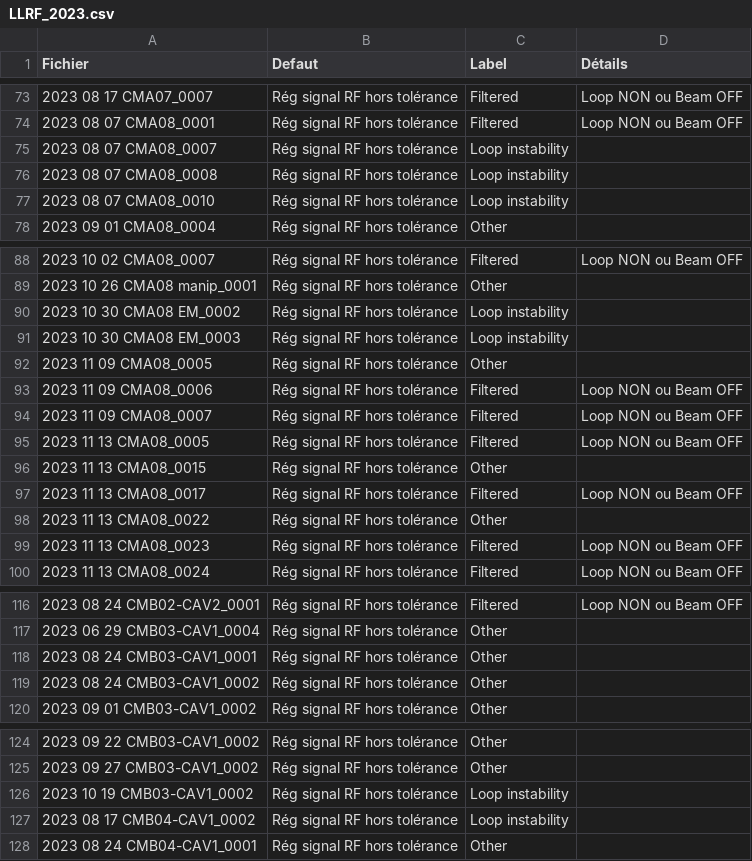
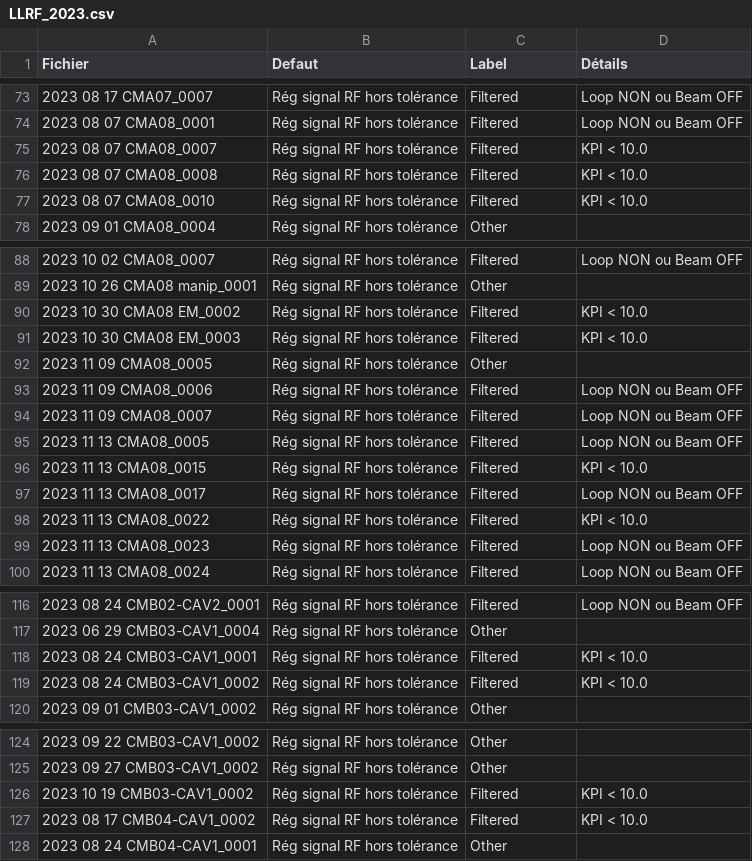
Before and after one commit to Tengaj/Classify_PostMortemFile, a CSV file: resultat/LLRF_2023.csv, drawn as a sheet; only a part is shown, gaps mark what is left out; the diff covers the shown part only.

```diff
--- a/resultat/LLRF_2023.csv
+++ b/resultat/LLRF_2023.csv
@@ -74,5 +74,5 @@ Fichier;Defaut;Label;Détails
 2023 08 07 CMA08_0001;Rég signal RF hors tolérance;Filtered;Loop NON ou Beam OFF
-2023 08 07 CMA08_0007;Rég signal RF hors tolérance;Loop instability
-2023 08 07 CMA08_0008;Rég signal RF hors tolérance;Loop instability
-2023 08 07 CMA08_0010;Rég signal RF hors tolérance;Loop instability
+2023 08 07 CMA08_0007;Rég signal RF hors tolérance;Filtered;KPI < 10.0
+2023 08 07 CMA08_0008;Rég signal RF hors tolérance;Filtered;KPI < 10.0
+2023 08 07 CMA08_0010;Rég signal RF hors tolérance;Filtered;KPI < 10.0
 2023 09 01 CMA08_0004;Rég signal RF hors tolérance;Other
@@ -89,4 +89,4 @@ Fichier;Defaut;Label;Détails
 2023 10 26 CMA08 manip_0001;Rég signal RF hors tolérance;Other
-2023 10 30 CMA08 EM_0002;Rég signal RF hors tolérance;Loop instability
-2023 10 30 CMA08 EM_0003;Rég signal RF hors tolérance;Loop instability
+2023 10 30 CMA08 EM_0002;Rég signal RF hors tolérance;Filtered;KPI < 10.0
+2023 10 30 CMA08 EM_0003;Rég signal RF hors tolérance;Filtered;KPI < 10.0
 2023 11 09 CMA08_0005;Rég signal RF hors tolérance;Other
@@ -95,5 +95,5 @@ Fichier;Defaut;Label;Détails
 2023 11 13 CMA08_0005;Rég signal RF hors tolérance;Filtered;Loop NON ou Beam OFF
-2023 11 13 CMA08_0015;Rég signal RF hors tolérance;Other
+2023 11 13 CMA08_0015;Rég signal RF hors tolérance;Filtered;KPI < 10.0
 2023 11 13 CMA08_0017;Rég signal RF hors tolérance;Filtered;Loop NON ou Beam OFF
-2023 11 13 CMA08_0022;Rég signal RF hors tolérance;Other
+2023 11 13 CMA08_0022;Rég signal RF hors tolérance;Filtered;KPI < 10.0
 2023 11 13 CMA08_0023;Rég signal RF hors tolérance;Filtered;Loop NON ou Beam OFF
@@ -117,4 +117,4 @@ Fichier;Defaut;Label;Détails
 2023 06 29 CMB03-CAV1_0004;Rég signal RF hors tolérance;Other
-2023 08 24 CMB03-CAV1_0001;Rég signal RF hors tolérance;Other
-2023 08 24 CMB03-CAV1_0002;Rég signal RF hors tolérance;Other
+2023 08 24 CMB03-CAV1_0001;Rég signal RF hors tolérance;Filtered;KPI < 10.0
+2023 08 24 CMB03-CAV1_0002;Rég signal RF hors tolérance;Filtered;KPI < 10.0
 2023 09 01 CMB03-CAV1_0002;Rég signal RF hors tolérance;Other
@@ -125,4 +125,4 @@ Fichier;Defaut;Label;Détails
 2023 09 27 CMB03-CAV1_0002;Rég signal RF hors tolérance;Other
-2023 10 19 CMB03-CAV1_0002;Rég signal RF hors tolérance;Loop instability
-2023 08 17 CMB04-CAV1_0002;Rég signal RF hors tolérance;Loop instability
+2023 10 19 CMB03-CAV1_0002;Rég signal RF hors tolérance;Filtered;KPI < 10.0
+2023 08 17 CMB04-CAV1_0002;Rég signal RF hors tolérance;Filtered;KPI < 10.0
 2023 08 24 CMB04-CAV1_0001;Rég signal RF hors tolérance;Other
```
Also changed, not shown: 8 edited cells elsewhere in this file, resultat/LLRF_2022.csv, resultat/LLRF_2024.csv, 1 other file.
